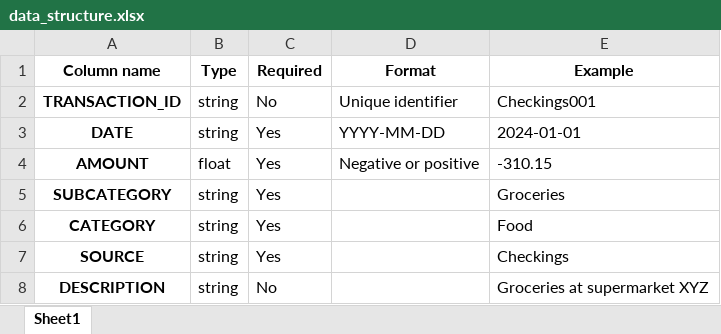
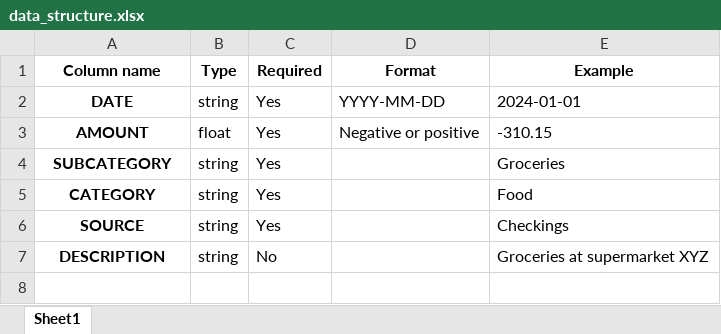
Before and after one commit to arthurmoreno/personal-finance-dashboard, an Excel workbook: example_resources/categorized/data_structure.xlsx, sheet Sheet1, drawn as a sheet; values as stored, in another font and other column widths than the file's, no borders; the diff names each change by its address in the sheet, - before the commit and + after, or states it on an @@ line.

```diff
--- a/example_resources/categorized/data_structure.xlsx (sheet Sheet1)
+++ b/example_resources/categorized/data_structure.xlsx (sheet Sheet1)
-row 2: TRANSACTION_ID | string | No | Unique identifier | Checkings001
```
Also changed, not shown: 26 other files.
